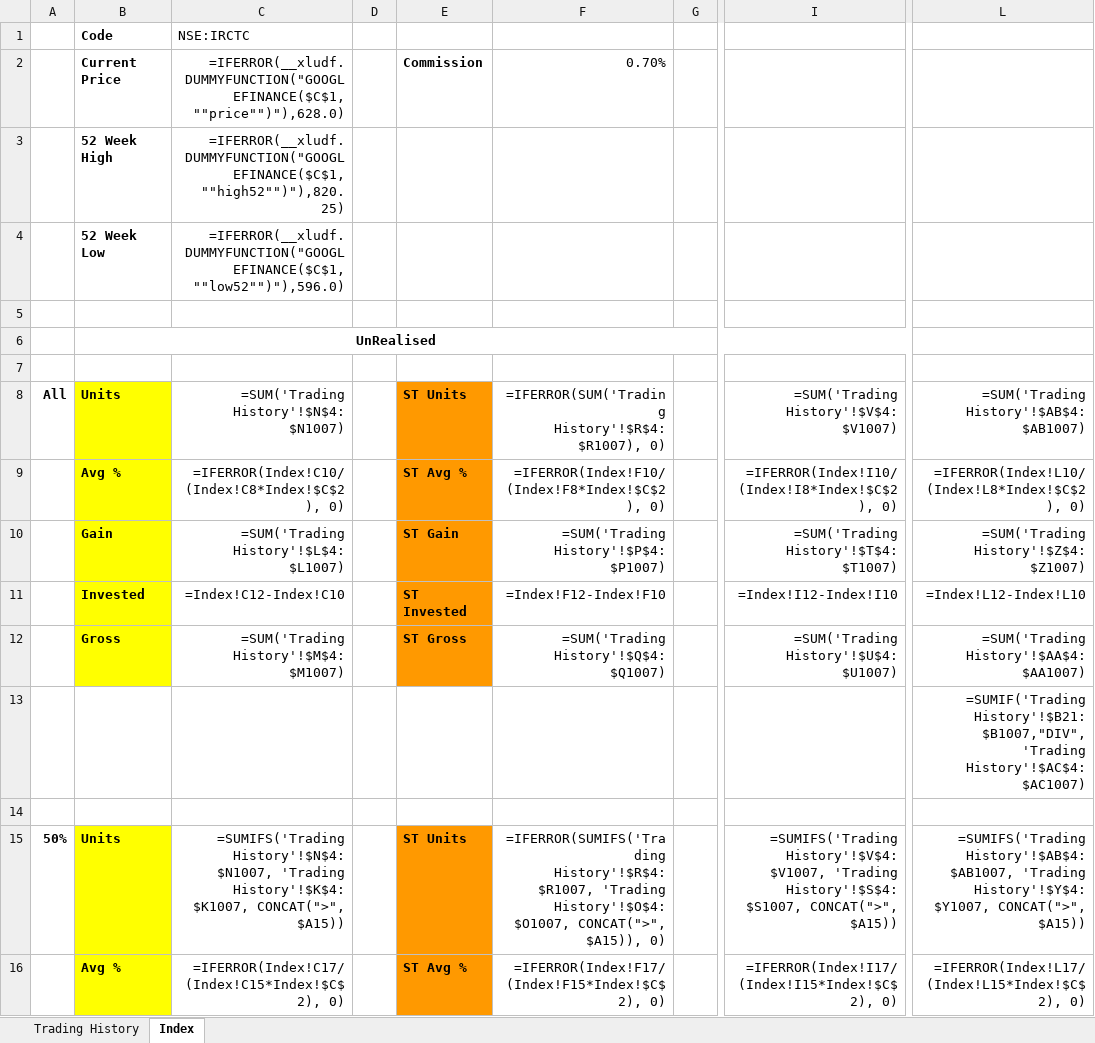
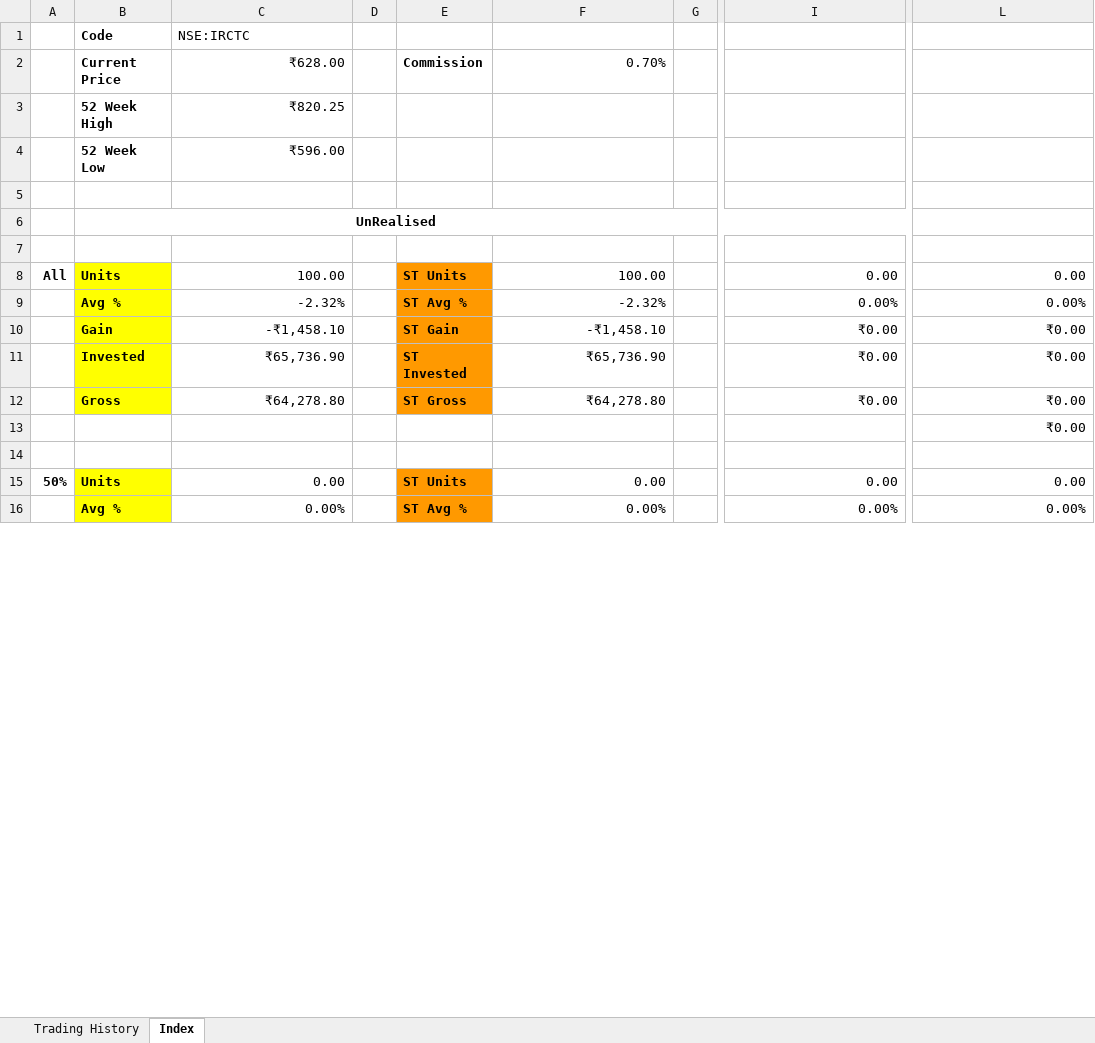
Before and after one commit to leninkumar-sv-office/pl-int, an Excel workbook: dumps/Stocks/Indian Rail Tour Corp Ltd.xlsx, sheet Index, drawn as a sheet; only a part is shown, gaps mark what is left out; values as stored, in another font and other column widths than the file's, no borders; formulas without a stored value are shown as written; conditional formats not drawn; the diff covers the shown part only; the diff names each change by its address in the sheet, - before the commit and + after, or states it on an @@ line.

```diff
--- a/dumps/Stocks/Indian Rail Tour Corp Ltd.xlsx (sheet Index)
+++ b/dumps/Stocks/Indian Rail Tour Corp Ltd.xlsx (sheet Index)
-C2: =IFERROR(__xludf.DUMMYFUNCTION("GOOGLEFINANCE($C$1, ""price"")"),628.0)
+C2: ₹628.00
-C3: =IFERROR(__xludf.DUMMYFUNCTION("GOOGLEFINANCE($C$1, ""high52"")"),820.25)
+C3: ₹820.25
-C4: =IFERROR(__xludf.DUMMYFUNCTION("GOOGLEFINANCE($C$1, ""low52"")"),596.0)
+C4: ₹596.00
-C8: =SUM('Trading History'!$N$4:$N1007)
+C8: 100.00
-F8: =IFERROR(SUM('Trading History'!$R$4:$R1007), 0)
+F8: 100.00
-I8: =SUM('Trading History'!$V$4:$V1007)
+I8: 0.00
-L8: =SUM('Trading History'!$AB$4:$AB1007)
+L8: 0.00
-C9: =IFERROR(Index!C10/(Index!C8*Index!$C$2), 0)
+C9: -2.32%
-F9: =IFERROR(Index!F10/(Index!F8*Index!$C$2), 0)
+F9: -2.32%
-I9: =IFERROR(Index!I10/(Index!I8*Index!$C$2), 0)
+I9: 0.00%
-L9: =IFERROR(Index!L10/(Index!L8*Index!$C$2), 0)
+L9: 0.00%
-C10: =SUM('Trading History'!$L$4:$L1007)
+C10: -₹1,458.10
-F10: =SUM('Trading History'!$P$4:$P1007)
+F10: -₹1,458.10
-I10: =SUM('Trading History'!$T$4:$T1007)
+I10: ₹0.00
-L10: =SUM('Trading History'!$Z$4:$Z1007)
+L10: ₹0.00
-C11: =Index!C12-Index!C10
+C11: ₹65,736.90
-F11: =Index!F12-Index!F10
+F11: ₹65,736.90
-I11: =Index!I12-Index!I10
+I11: ₹0.00
-L11: =Index!L12-Index!L10
+L11: ₹0.00
-C12: =SUM('Trading History'!$M$4:$M1007)
+C12: ₹64,278.80
-F12: =SUM('Trading History'!$Q$4:$Q1007)
+F12: ₹64,278.80
-I12: =SUM('Trading History'!$U$4:$U1007)
+I12: ₹0.00
-L12: =SUM('Trading History'!$AA$4:$AA1007)
+L12: ₹0.00
-L13: =SUMIF('Trading History'!$B21:$B1007,"DIV",'Trading History'!$AC$4:$AC1007)
+L13: ₹0.00
-C15: =SUMIFS('Trading History'!$N$4:$N1007, 'Trading History'!$K$4:$K1007, CONCAT(">", $A15))
+C15: 0.00
-F15: =IFERROR(SUMIFS('Trading History'!$R$4:$R1007, 'Trading History'!$O$4:$O1007, CONCAT(">", $A15)), 0)
+F15: 0.00
-I15: =SUMIFS('Trading History'!$V$4:$V1007, 'Trading History'!$S$4:$S1007, CONCAT(">", $A15))
+I15: 0.00
-L15: =SUMIFS('Trading History'!$AB$4:$AB1007, 'Trading History'!$Y$4:$Y1007, CONCAT(">", $A15))
+L15: 0.00
-C16: =IFERROR(Index!C17/(Index!C15*Index!$C$2), 0)
+C16: 0.00%
-F16: =IFERROR(Index!F17/(Index!F15*Index!$C$2), 0)
+F16: 0.00%
-I16: =IFERROR(Index!I17/(Index!I15*Index!$C$2), 0)
+I16: 0.00%
-L16: =IFERROR(Index!L17/(Index!L15*Index!$C$2), 0)
+L16: 0.00%
```
Also changed, not shown: 212 edited cells elsewhere in this sheet, sheet Trading History, dumps/Stocks/ITC Ltd.xlsx, 3 other files.
